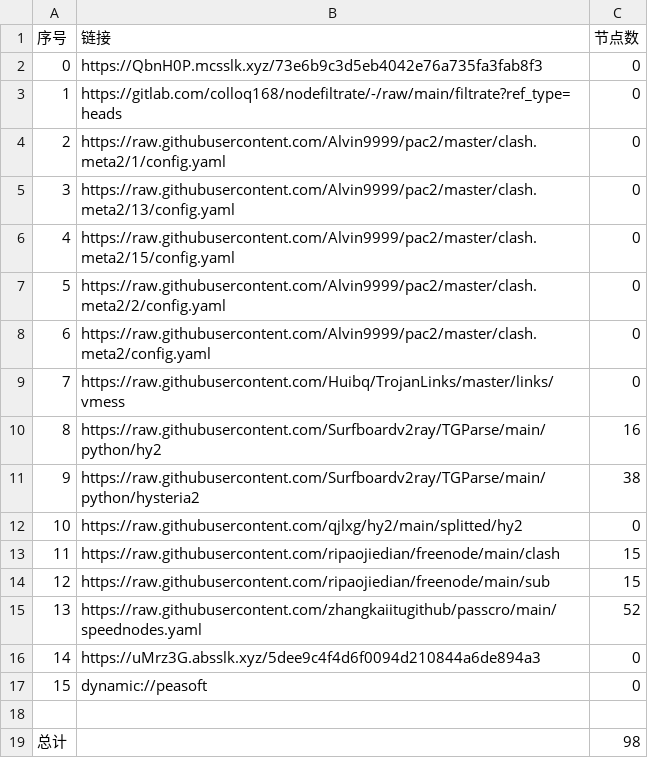
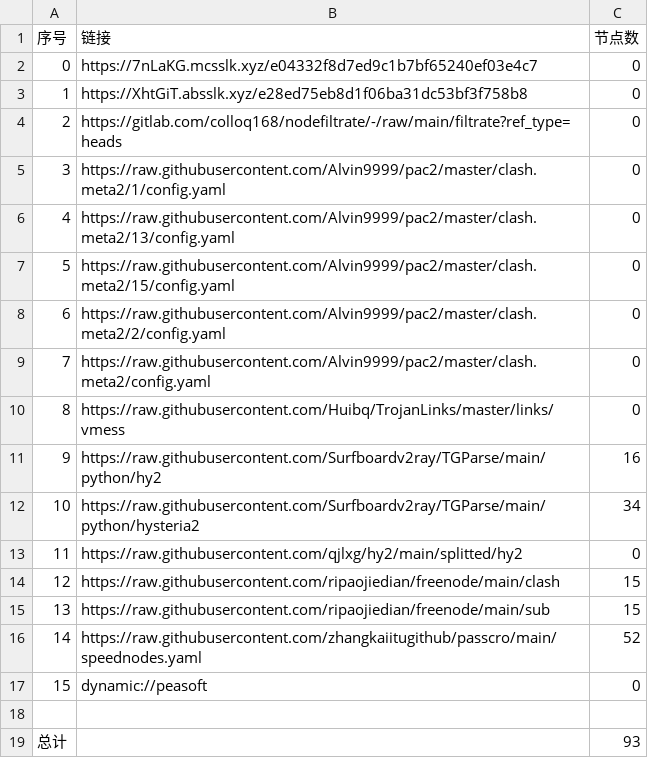
Before and after one commit to sileopro/AutoMergePublicNodes, a CSV file: list_result.csv, drawn as a sheet; removed rows and columns are numbered as before the commit, all else as after; the diff names each change by its address in the sheet, - before the commit and + after, or states it on an @@ line.

```diff
--- a/list_result.csv
+++ b/list_result.csv
-B2 (链接): https://QbnH0P.mcsslk.xyz/73e6b9c3d5eb4042e76a735fa3fab8f3
+B2 (链接): https://7nLaKG.mcsslk.xyz/e04332f8d7ed9c1b7bf65240ef03e4c7
+row 3: 1 | https://XhtGiT.absslk.xyz/e28ed75eb8d1f06ba31dc53bf3f758b8 | 0
@@ column A (序号) renumbered between rows 4 and 16 @@
-C12 (节点数): 38
+C12 (节点数): 34
-row 16: 14 | https://uMrz3G.absslk.xyz/5dee9c4f4d6f0094d210844a6de894a3 | 0
-C19 (节点数): 98
+C19 (节点数): 93
```
Also changed, not shown: 22 other files.
